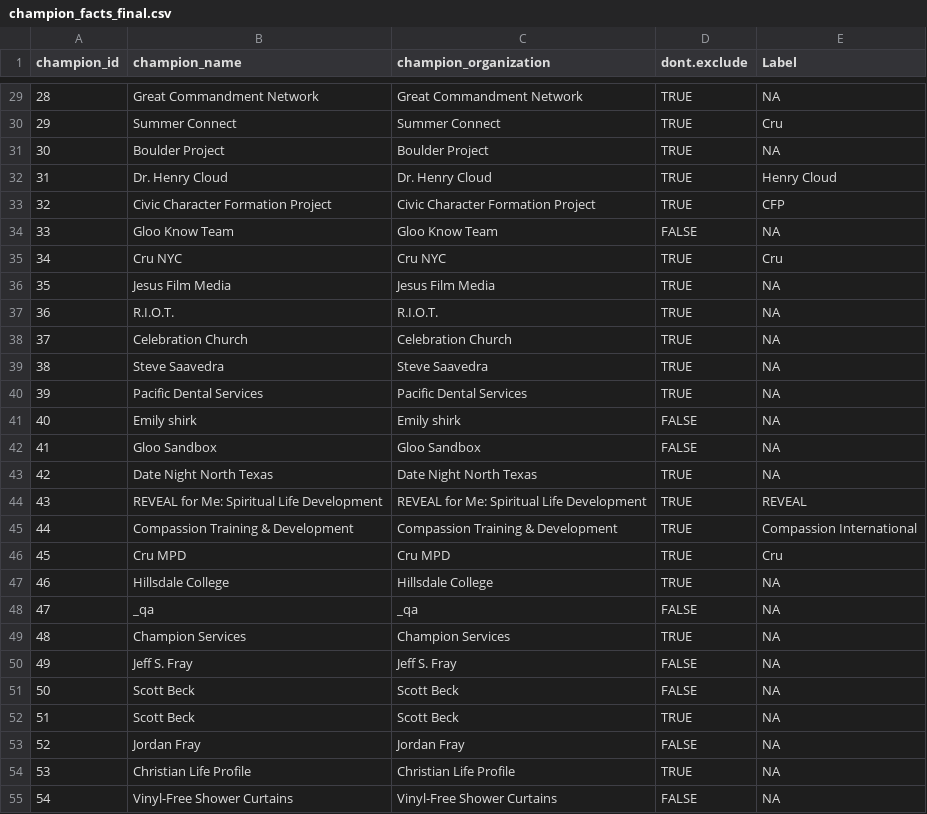
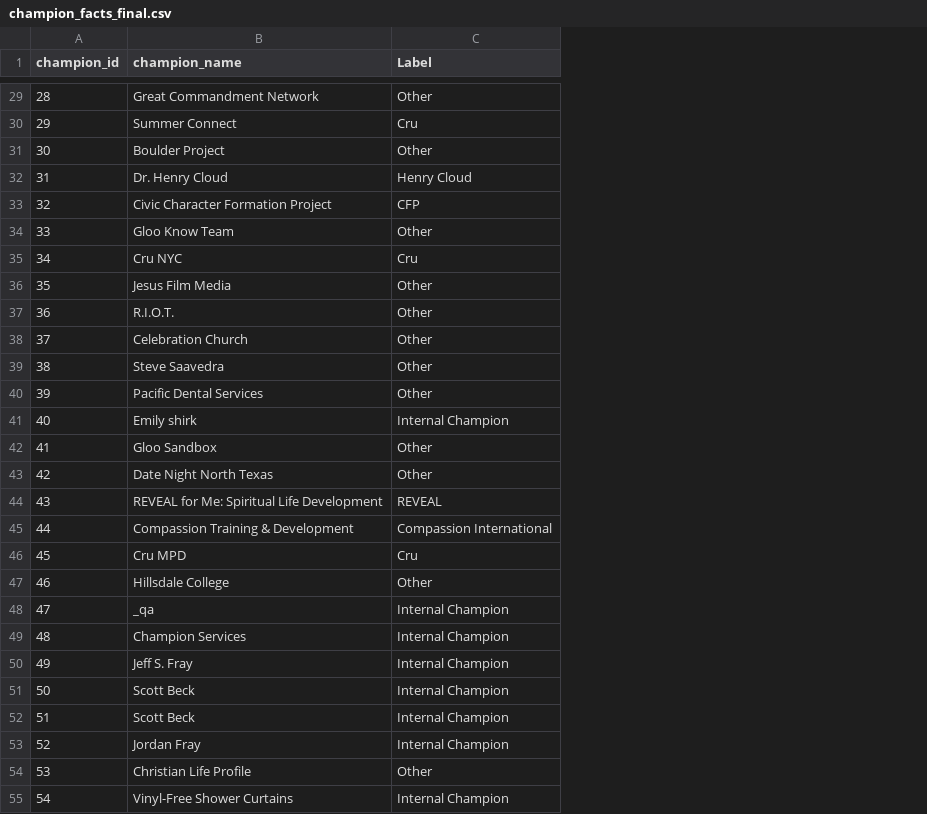
Before and after one commit to johnchower/cornerstone_metrics, a CSV file: champion_facts_final.csv, drawn as a sheet; only a part is shown, gaps mark what is left out; removed rows and columns are numbered as before the commit, all else as after; the diff covers the shown part only; the diff names each change by its address in the sheet, - before the commit and + after, or states it on an @@ line.

Commit message:
Remove unneccessary rows from champion_facts_final.csv

```diff
--- a/champion_facts_final.csv
+++ b/champion_facts_final.csv
-column C (champion_organization), rows 29-55: Great Commandment Network | Summer Connect | Boulder Project | Dr. Henry Cloud | Civic Character Formation Project | Gloo Know Team | Cru NYC | Jesus Film Media | R.I.O.T. | Celebration Church | Steve Saavedra | Pacific Dental Services | Emily shirk | Gloo Sandbox | Date Night North Texas | REVEAL for Me: Spiritual Life Development | Compassion Training & Development | Cru MPD | Hillsdale College | _qa | Champion Services | Jeff S. Fray | Scott Beck | Scott Beck | Jordan Fray | Christian Life Profile | Vinyl-Free Shower Curtains
-column D (dont.exclude), rows 29-55: TRUE | TRUE | TRUE | TRUE | TRUE | FALSE | TRUE | TRUE | TRUE | TRUE | TRUE | TRUE | FALSE | FALSE | TRUE | TRUE | TRUE | TRUE | TRUE | FALSE | TRUE | FALSE | FALSE | TRUE | FALSE | TRUE | FALSE
-C29 (Label): NA
+C29 (Label): Other
-C31 (Label): NA
+C31 (Label): Other
-C34 (Label): NA
+C34 (Label): Other
-C36:C40 (Label): NA
+C36:C40 (Label): Other
-C41 (Label): NA
+C41 (Label): Internal Champion
-C42:C43 (Label): NA
+C42:C43 (Label): Other
-C47 (Label): NA
+C47 (Label): Other
-C48:C53 (Label): NA
+C48:C53 (Label): Internal Champion
-C54 (Label): NA
+C54 (Label): Other
-C55 (Label): NA
+C55 (Label): Internal Champion
```
Also changed, not shown: 121 edited cells elsewhere in this file, 1 other file.
